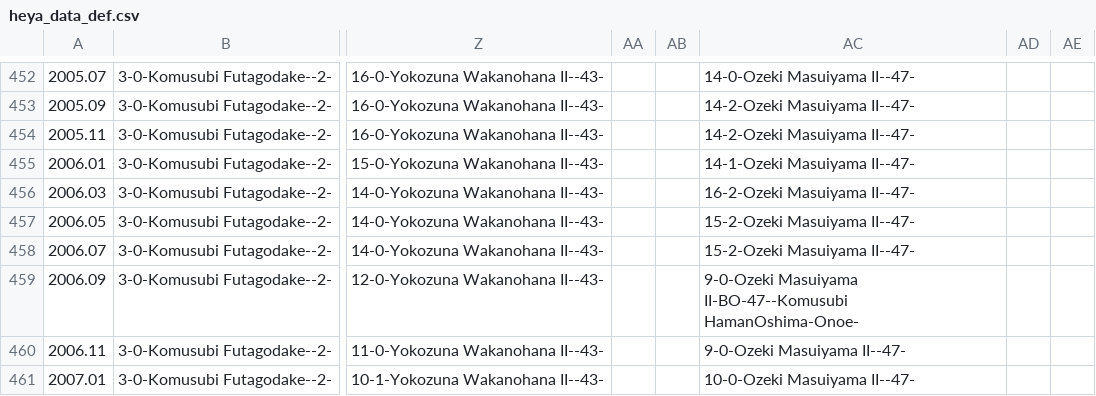
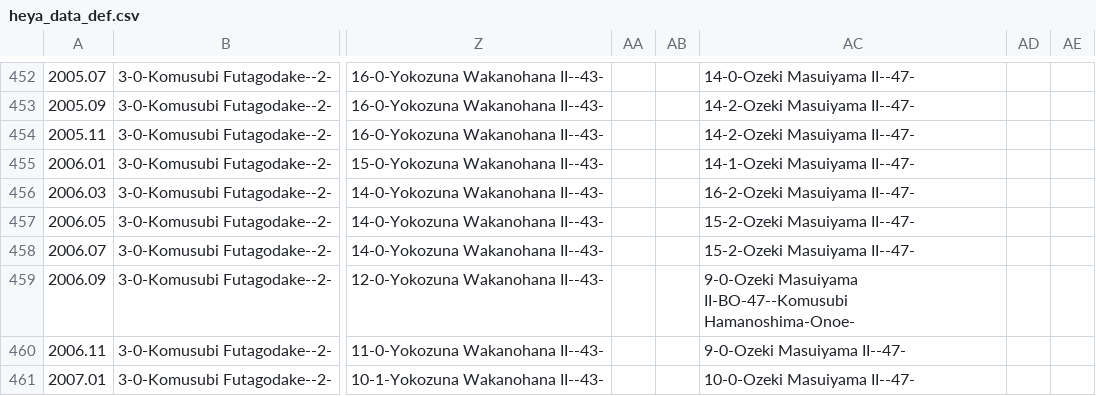
Before and after one commit to chiyotasuke/andre1670, a CSV file: heya_data_def.csv, drawn as a sheet; only a part is shown, gaps mark what is left out; the diff names each change by its address in the sheet, - before the commit and + after, or states it on an @@ line.

Commit message:
Update heya_data_def.csv

```diff
--- a/heya_data_def.csv
+++ b/heya_data_def.csv
-AC459: …Masuiyama II-BO-47--Komusubi HamanOshima-Onoe-
+AC459: …Masuiyama II-BO-47--Komusubi Hamanoshima-Onoe-
```
